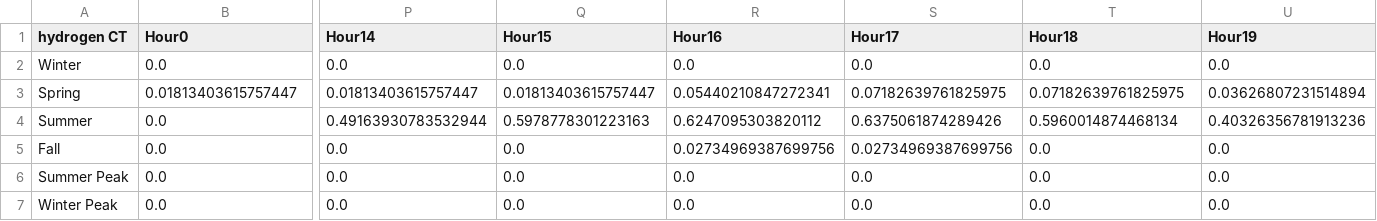
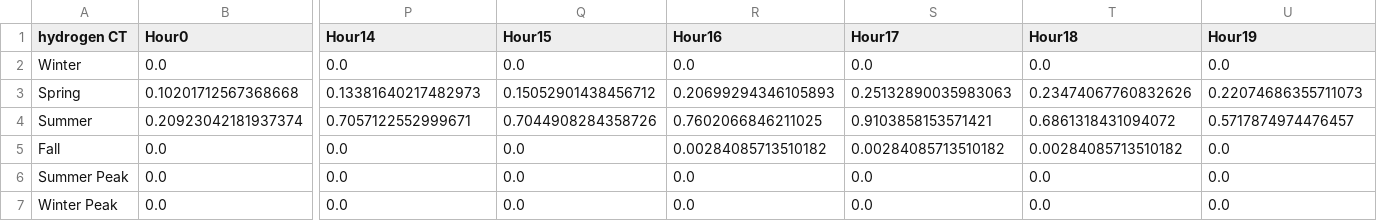
Before and after one commit to EnergyInnovation/eps-northdakota, a CSV file: InputData/elec/SYSHECF/SYSHECF-hydrogen-CT.csv, drawn as a sheet; only a part is shown, gaps mark what is left out; removed rows and columns are numbered as before the commit, all else as after; rows hold the shown columns only; the diff names each change by its address in the sheet, - before the commit and + after, or states it on an @@ line.

```diff
--- a/InputData/elec/SYSHECF/SYSHECF-hydrogen-CT.csv
+++ b/InputData/elec/SYSHECF/SYSHECF-hydrogen-CT.csv
-row 3: Spring | 0.01813403615757447 | 0.01813403615757447 | 0.01813403615757447 | 0.05440210847272341 | 0.07182639761825975 | 0.07182639761825975 | 0.03626807231514894
-row 4: Summer | 0.0 | 0.49163930783532944 | 0.5978778301223163 | 0.6247095303820112 | 0.6375061874289426 | 0.5960014874468134 | 0.40326356781913236
+row 3: Spring | 0.10201712567368668 | 0.13381640217482973 | 0.15052901438456712 | 0.20699294346105893 | 0.25132890035983063 | 0.23474067760832626 | 0.22074686355711073
+row 4: Summer | 0.20923042181937374 | 0.7057122552999671 | 0.7044908284358726 | 0.7602066846211025 | 0.9103858153571421 | 0.6861318431094072 | 0.5717874974476457
-R5 (Hour16): 0.02734969387699756
+R5 (Hour16): 0.00284085713510182
-S5 (Hour17): 0.02734969387699756
+S5 (Hour17): 0.00284085713510182
-T5 (Hour18): 0.0
+T5 (Hour18): 0.00284085713510182
```
Also changed, not shown: InputData/elec/SYSHECF/SYSHECF-petroleum.csv, 3 other files.
